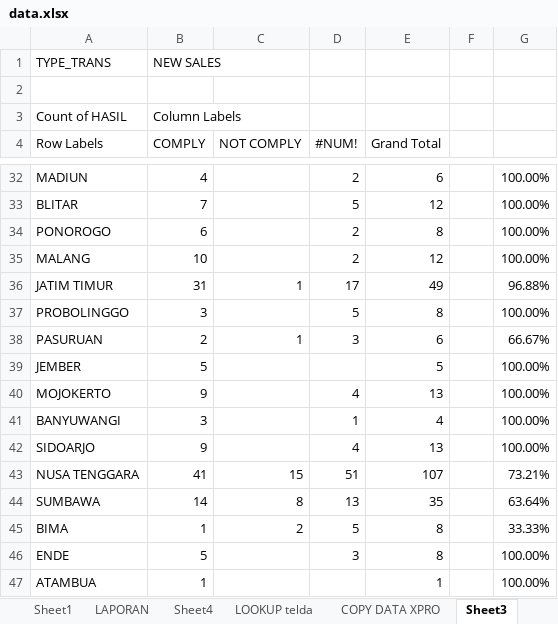
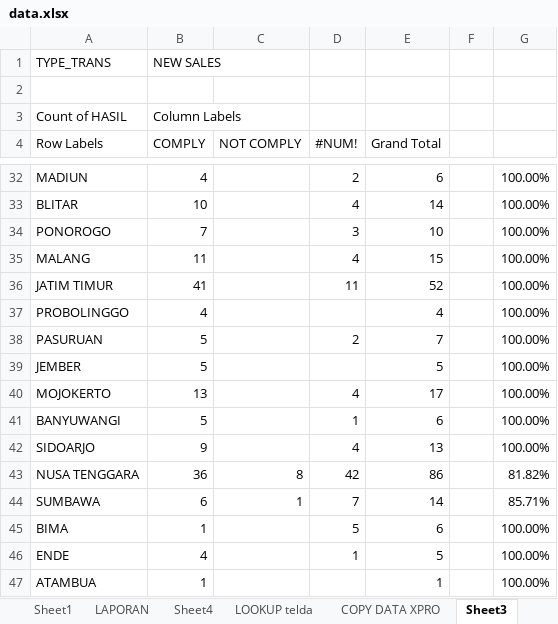
Before and after one commit to dediriant3-a11y/dashboard-ReportJBN, an Excel workbook: data.xlsx, sheet Sheet3, drawn as a sheet; only a part is shown, gaps mark what is left out; values as stored, in another font and other column widths than the file's, no borders; removed rows and columns are numbered as before the commit, all else as after; the diff covers the shown part only; the diff names each change by its address in the sheet, - before the commit and + after, or states it on an @@ line.

```diff
--- a/data.xlsx (sheet Sheet3)
+++ b/data.xlsx (sheet Sheet3)
-B33 (COMPLY): 7
+B33 (COMPLY): 10
-D33 (#NUM!): 5
+D33 (#NUM!): 4
-E33 (Grand Total): 12
+E33 (Grand Total): 14
-B34 (COMPLY): 6
+B34 (COMPLY): 7
-D34 (#NUM!): 2
+D34 (#NUM!): 3
-E34 (Grand Total): 8
+E34 (Grand Total): 10
-B35 (COMPLY): 10
+B35 (COMPLY): 11
-D35 (#NUM!): 2
+D35 (#NUM!): 4
-E35 (Grand Total): 12
+E35 (Grand Total): 15
-row 36: JATIM TIMUR | 31 | 1 | 17 | 49 |  | 96.88%
+row 36: JATIM TIMUR | 41 |  | 11 | 52 |  | 100.00%
-B37 (COMPLY): 3
+B37 (COMPLY): 4
-D37 (#NUM!): 5
+D37 (#NUM!): (empty)
-E37 (Grand Total): 8
+E37 (Grand Total): 4
-row 38: PASURUAN | 2 | 1 | 3 | 6 |  | 66.67%
+row 38: PASURUAN | 5 |  | 2 | 7 |  | 100.00%
-B40 (COMPLY): 9
+B40 (COMPLY): 13
-E40 (Grand Total): 13
+E40 (Grand Total): 17
-B41 (COMPLY): 3
+B41 (COMPLY): 5
-E41 (Grand Total): 4
+E41 (Grand Total): 6
-row 43: NUSA TENGGARA | 41 | 15 | 51 | 107 |  | 73.21%
-row 44: SUMBAWA | 14 | 8 | 13 | 35 |  | 63.64%
+row 43: NUSA TENGGARA | 36 | 8 | 42 | 86 |  | 81.82%
+row 44: SUMBAWA | 6 | 1 | 7 | 14 |  | 85.71%
-C45 (NOT COMPLY): 2
+C45 (NOT COMPLY): (empty)
-E45 (Grand Total): 8
+E45 (Grand Total): 6
-G45: 33.33%
+G45: 100.00%
-B46 (COMPLY): 5
+B46 (COMPLY): 4
-D46 (#NUM!): 3
+D46 (#NUM!): 1
-E46 (Grand Total): 8
+E46 (Grand Total): 5
```
Also changed, not shown: 11 added rows, 11 removed rows and 54 edited cells elsewhere in this sheet, sheet DATA DETAIL, sheet COPY DATA XPRO, sheet HARIAN, sheet LAPORAN, sheet LOOKUP telda, sheet Sheet4, 1 more sheet, charts or pictures.
